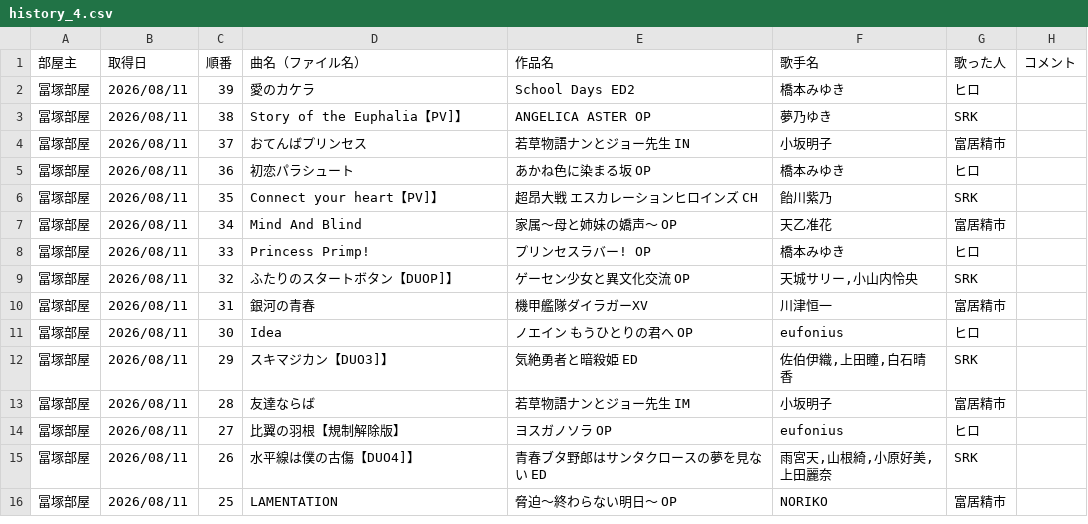
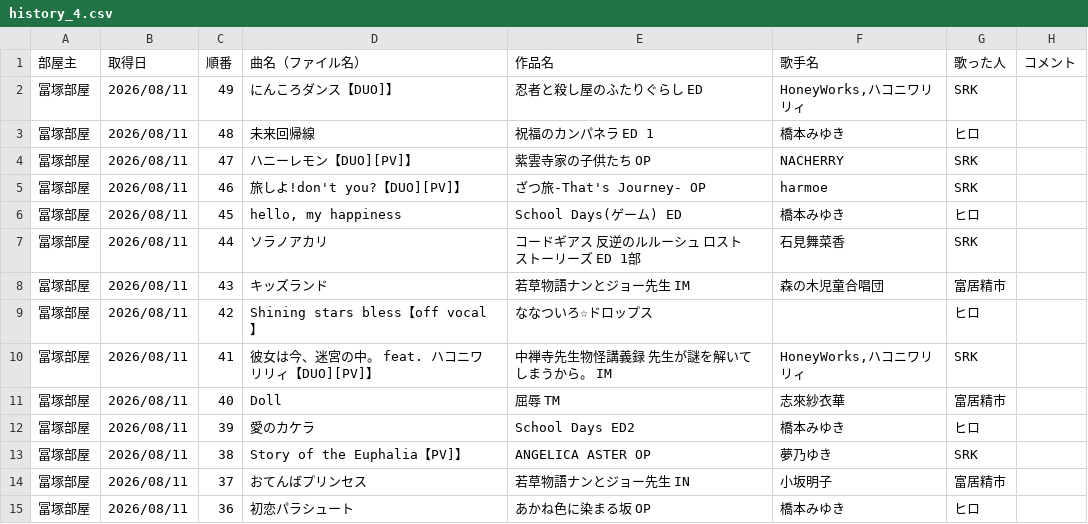
Before and after one commit to hachi515/karaoke_setlist, a CSV file: history_4.csv, drawn as a sheet; only a part is shown; the shorter side is filled out with more unchanged rows; the diff names each change by its address in the sheet, - before the commit and + after, or states it on an @@ line.

```diff
--- a/history_4.csv
+++ b/history_4.csv
+row 2: 冨塚部屋 | 2026/08/11 | 49 | にんころダンス【DUO]】 | 忍者と殺し屋のふたりぐらし ED | HoneyWorks,ハコニワリリィ | SRK
+row 3: 冨塚部屋 | 2026/08/11 | 48 | 未来回帰線 | 祝福のカンパネラ ED 1 | 橋本みゆき | ヒロ
+row 4: 冨塚部屋 | 2026/08/11 | 47 | ハニーレモン【DUO][PV]】 | 紫雲寺家の子供たち OP | NACHERRY | SRK
+row 5: 冨塚部屋 | 2026/08/11 | 46 | 旅しよ!don't you?【DUO][PV]】 | ざつ旅-That's Journey- OP | harmoe | SRK
+row 6: 冨塚部屋 | 2026/08/11 | 45 | hello, my happiness | School Days(ゲーム) ED | 橋本みゆき | ヒロ
+row 7: 冨塚部屋 | 2026/08/11 | 44 | ソラノアカリ | コードギアス 反逆のルルーシュ ロストストーリーズ ED 1部 | 石見舞菜香 | SRK
+row 8: 冨塚部屋 | 2026/08/11 | 43 | キッズランド | 若草物語ナンとジョー先生 IM | 森の木児童合唱団 | 富居精市
+row 9: 冨塚部屋 | 2026/08/11 | 42 | Shining stars bless【off vocal】 | ななついろ☆ドロップス |  | ヒロ
+row 10: 冨塚部屋 | 2026/08/11 | 41 | 彼女は今、迷宮の中。 feat. ハコニワリリィ【DUO][PV]】 | 中禅寺先生物怪講義録 先生が謎を解いてしまうから。 IM | HoneyWorks,ハコニワリリィ | SRK
+row 11: 冨塚部屋 | 2026/08/11 | 40 | Doll | 屈辱 TM | 志來紗衣華 | 富居精市
```
Also changed, not shown: 3 other files.
